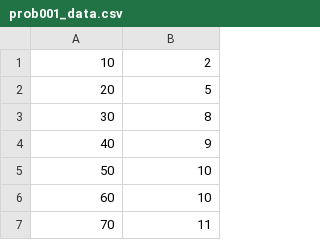
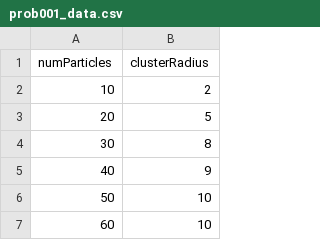
Before and after one commit to thomasbourke1/diffusion-limited-aggregation, a CSV file: python-plotting/data/prob001_data.csv, drawn as a sheet; only a part is shown; the shorter side is filled out with more unchanged rows.

```diff
--- a/python-plotting/data/prob001_data.csv
+++ b/python-plotting/data/prob001_data.csv
@@ -1 +1,2 @@
+numParticles,clusterRadius
 10,2
```
Also changed, not shown: python-plotting/data/prob005_data.csv, python-plotting/data/prob025_data.csv, 4 other files.
